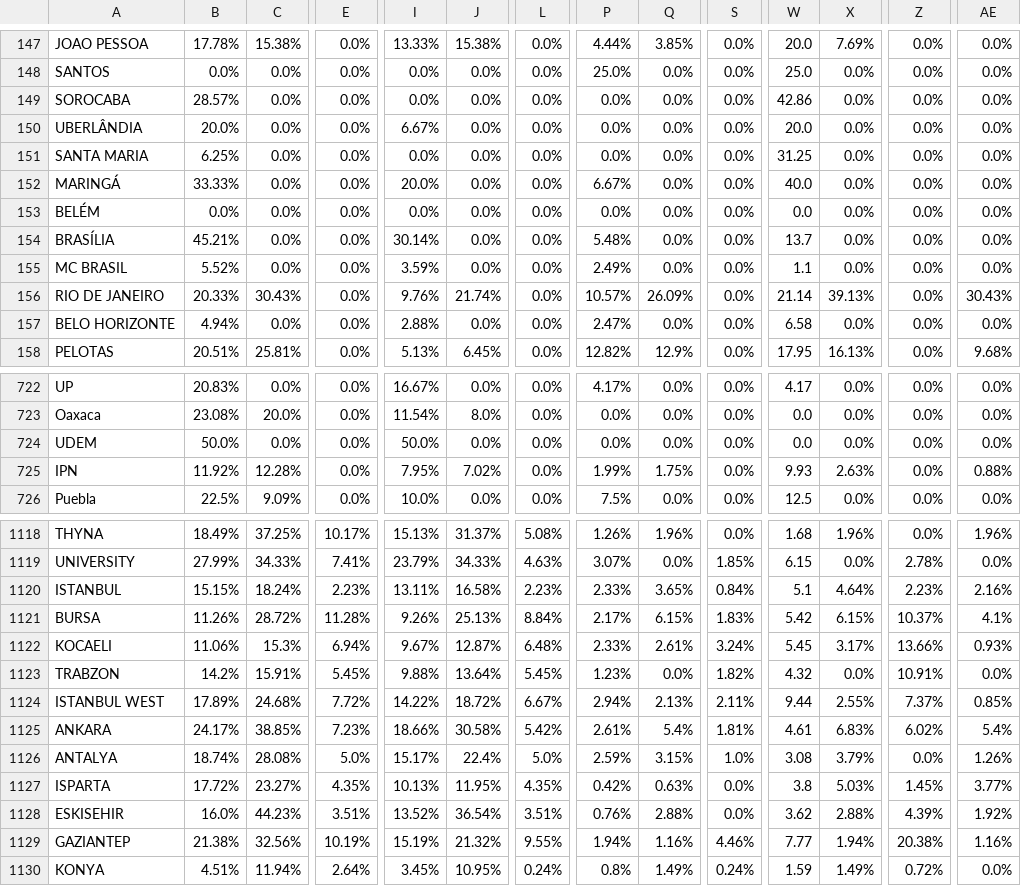
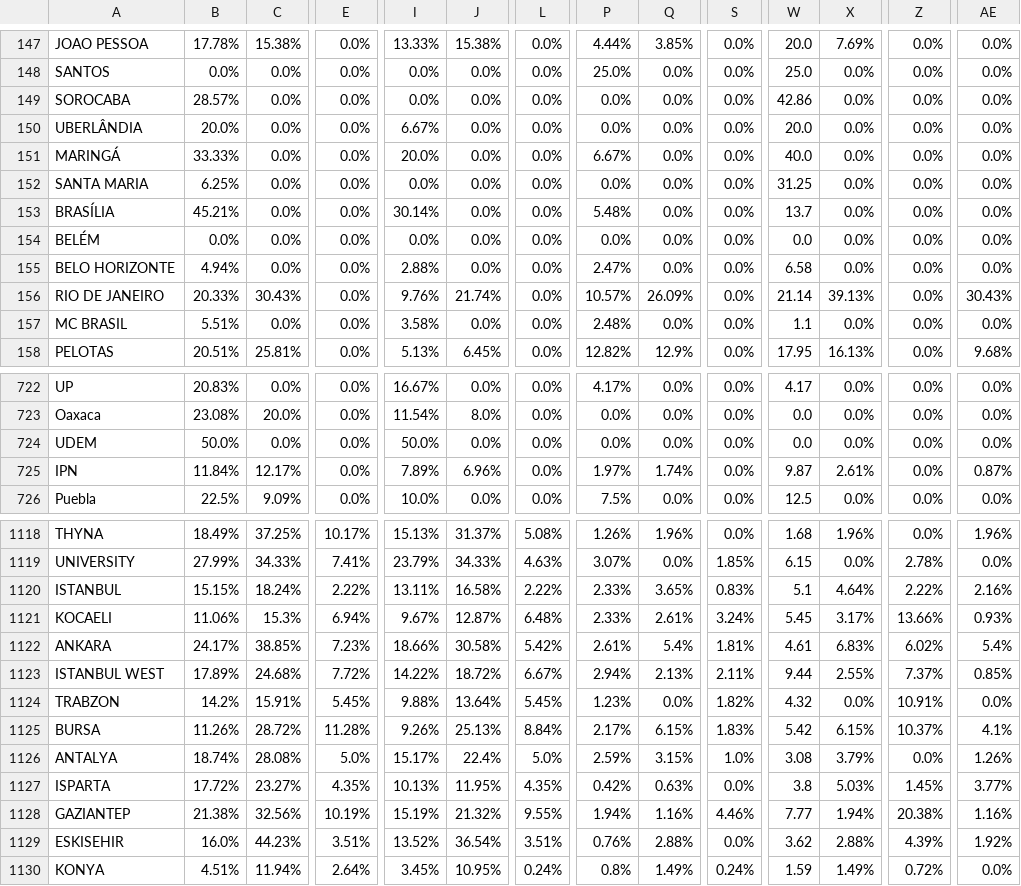
Before and after one commit to AIESEC-LK/data-pipeline, a CSV file: cr_applicant_df.csv, drawn as a sheet; only a part is shown, gaps mark what is left out; removed rows and columns are numbered as before the commit, all else as after; rows hold the shown columns only; the diff covers the shown part only; the diff names each change by its address in the sheet, - before the commit and + after, or states it on an @@ line.

```diff
--- a/cr_applicant_df.csv
+++ b/cr_applicant_df.csv
@@ row 152 moved to row 151: MARINGÁ @@
@@ row 154 moved to row 153: BRASÍLIA @@
-row 155: MC BRASIL | 5.52% | 0.0% | 0.0% | 3.59% | 0.0% | 0.0% | 2.49% | 0.0% | 0.0% | 1.1 | 0.0% | 0.0% | 0.0%
@@ row 157 moved to row 155: BELO HORIZONTE @@
+row 157: MC BRASIL | 5.51% | 0.0% | 0.0% | 3.58% | 0.0% | 0.0% | 2.48% | 0.0% | 0.0% | 1.1 | 0.0% | 0.0% | 0.0%
-B725: 11.92%
+B725: 11.84%
-C725: 12.28%
+C725: 12.17%
-I725: 7.95%
+I725: 7.89%
-J725: 7.02%
+J725: 6.96%
-P725: 1.99%
+P725: 1.97%
-Q725: 1.75%
+Q725: 1.74%
-W725: 9.93
+W725: 9.87
-X725: 2.63%
+X725: 2.61%
-AE725: 0.88%
+AE725: 0.87%
-E1120: 2.23%
+E1120: 2.22%
-L1120: 2.23%
+L1120: 2.22%
-S1120: 0.84%
+S1120: 0.83%
-Z1120: 2.23%
+Z1120: 2.22%
@@ row 1122 moved to row 1121: KOCAELI @@
@@ row 1125 moved to row 1122: ANKARA @@
@@ row 1124 moved to row 1123: ISTANBUL WEST @@
@@ row 1123 moved to row 1124: TRABZON @@
@@ row 1129 moved to row 1128: GAZIANTEP @@
```
Also changed, not shown: 42 moved rows and 15 edited cells elsewhere in this file, abs_df.csv, cr_accepted_df.csv, 3 other files.
